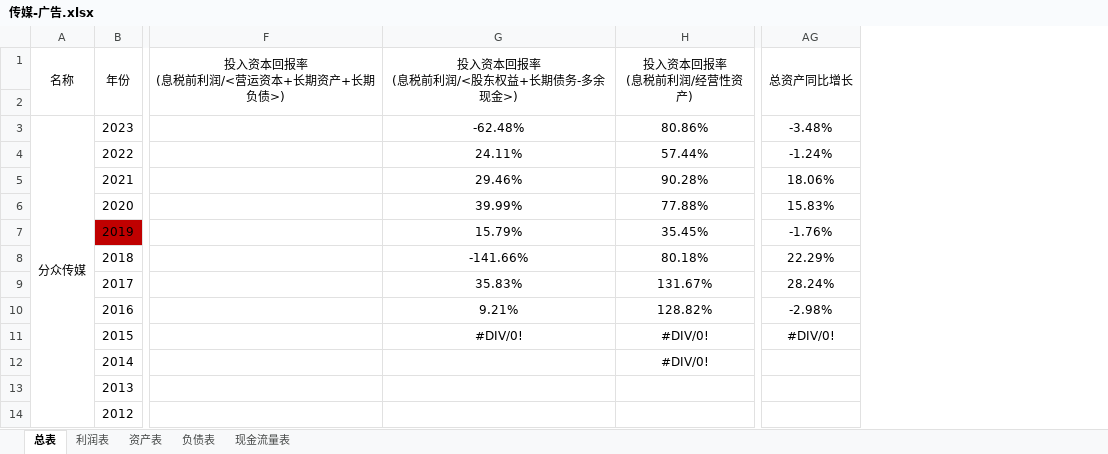
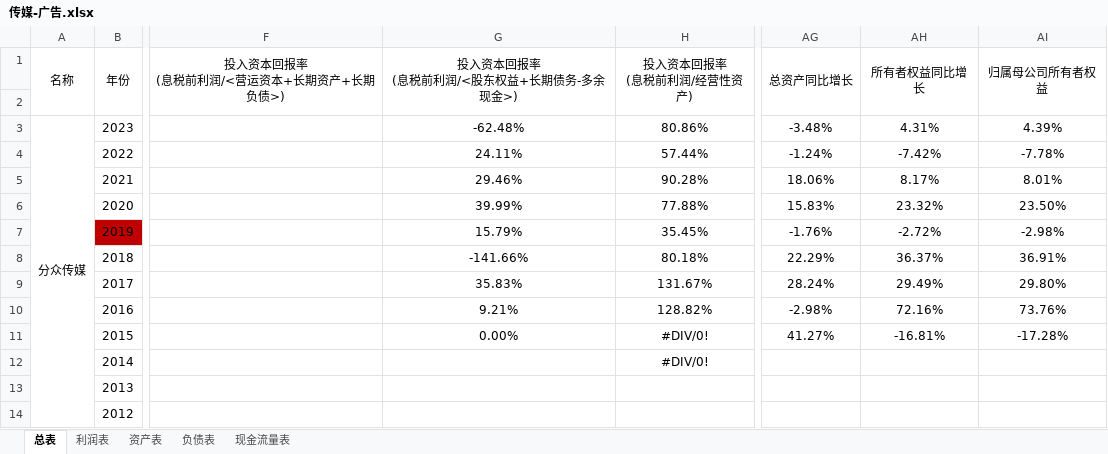
Before and after one commit to leaves-27/finance, an Excel workbook: 行业/广告传媒/传媒-广告.xlsx, sheet 总表, drawn as a sheet; only a part is shown, gaps mark what is left out; values as stored, in another font and other column widths than the file's, no borders; the diff names each change by its address in the sheet, - before the commit and + after, or states it on an @@ line.

```diff
--- a/行业/广告传媒/传媒-广告.xlsx (sheet 总表)
+++ b/行业/广告传媒/传媒-广告.xlsx (sheet 总表)
+column AH (所有者权益同比增长), rows 3-11: 4.31% | -7.42% | 8.17% | 23.32% | -2.72% | 36.37% | 29.49% | 72.16% | -16.81%
+column AI (归属母公司所有者权益), rows 3-11: 4.39% | -7.78% | 8.01% | 23.50% | -2.98% | 36.91% | 29.80% | 73.76% | -17.28%
-G11 (投入资本回报率 (息税前利润/<股东权益+长期债务-多余现金>)): #DIV/0!
+G11 (投入资本回报率 (息税前利润/<股东权益+长期债务-多余现金>)): 0.00%
-AG11 (总资产同比增长): #DIV/0!
+AG11 (总资产同比增长): 41.27%
```
Also changed, not shown: sheet 负债表, sheet 资产表, formulas that keep their value, 行业/食品饮料/调味品/调味品.xlsx, 3 other files.
